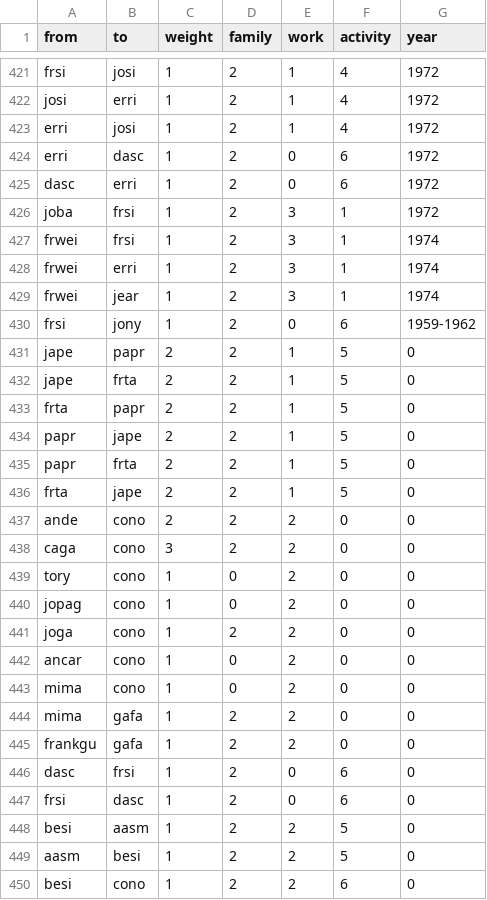
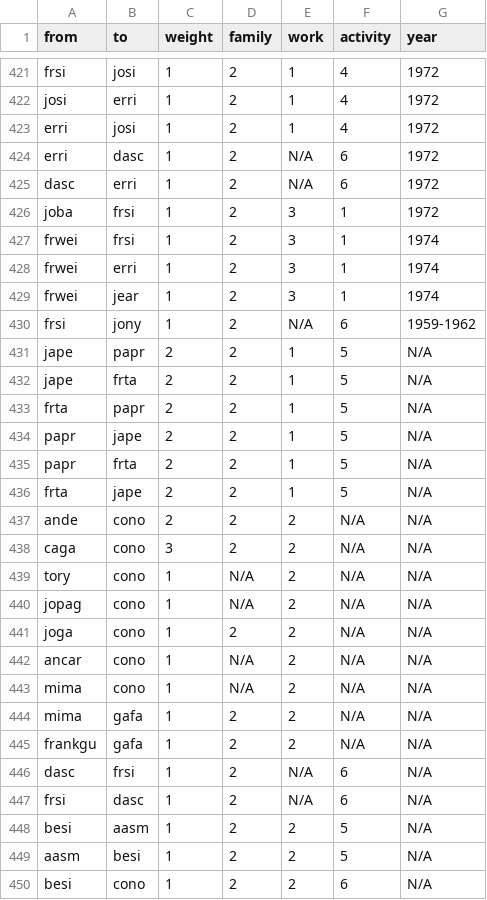
Before and after one commit to tg087/SNA-Frank-Sinatra, a CSV file: edgelist_07.10..csv, drawn as a sheet; only a part is shown, gaps mark what is left out; the diff covers the shown part only.

Commit message:
Update edgelist_07.10..csv

```diff
--- a/edgelist_07.10..csv
+++ b/edgelist_07.10..csv
@@ -423,4 +423,4 @@ josi,erri,1,2,1,4,1972
 erri,josi,1,2,1,4,1972
-erri,dasc,1,2,0,6,1972
-dasc,erri,1,2,0,6,1972
+erri,dasc,1,2,N/A,6,1972
+dasc,erri,1,2,N/A,6,1972
 joba,frsi,1,2,3,1,1972
@@ -429,22 +429,22 @@ frwei,erri,1,2,3,1,1974
 frwei,jear,1,2,3,1,1974
-frsi,jony,1,2,0,6,1959-1962
-jape,papr,2,2,1,5,0
-jape,frta,2,2,1,5,0
-frta,papr,2,2,1,5,0
-papr,jape,2,2,1,5,0
-papr,frta,2,2,1,5,0
-frta,jape,2,2,1,5,0
-ande,cono,2,2,2,0,0
-caga,cono,3,2,2,0,0
-tory,cono,1,0,2,0,0
-jopag,cono,1,0,2,0,0
-joga,cono,1,2,2,0,0
-ancar,cono,1,0,2,0,0
-mima,cono,1,0,2,0,0
-mima,gafa,1,2,2,0,0
-frankgu,gafa,1,2,2,0,0
-dasc,frsi,1,2,0,6,0
-frsi,dasc,1,2,0,6,0
-besi,aasm,1,2,2,5,0
-aasm,besi,1,2,2,5,0
-besi,cono,1,2,2,6,0
+frsi,jony,1,2,N/A,6,1959-1962
+jape,papr,2,2,1,5,N/A
+jape,frta,2,2,1,5,N/A
+frta,papr,2,2,1,5,N/A
+papr,jape,2,2,1,5,N/A
+papr,frta,2,2,1,5,N/A
+frta,jape,2,2,1,5,N/A
+ande,cono,2,2,2,N/A,N/A
+caga,cono,3,2,2,N/A,N/A
+tory,cono,1,N/A,2,N/A,N/A
+jopag,cono,1,N/A,2,N/A,N/A
+joga,cono,1,2,2,N/A,N/A
+ancar,cono,1,N/A,2,N/A,N/A
+mima,cono,1,N/A,2,N/A,N/A
+mima,gafa,1,2,2,N/A,N/A
+frankgu,gafa,1,2,2,N/A,N/A
+dasc,frsi,1,2,N/A,6,N/A
+frsi,dasc,1,2,N/A,6,N/A
+besi,aasm,1,2,2,5,N/A
+aasm,besi,1,2,2,5,N/A
+besi,cono,1,2,2,6,N/A
```
Also changed, not shown: 159 edited cells elsewhere in this file.
